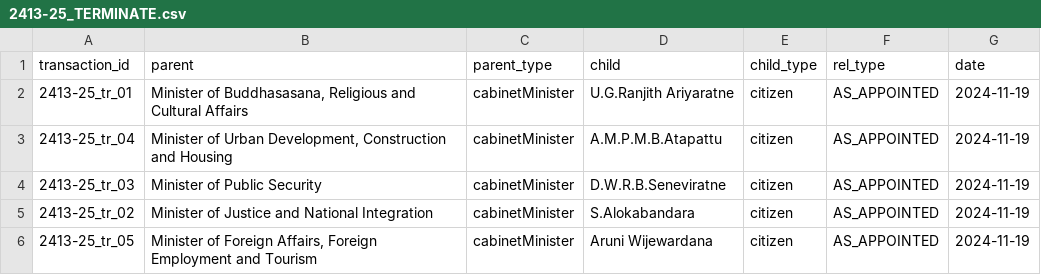
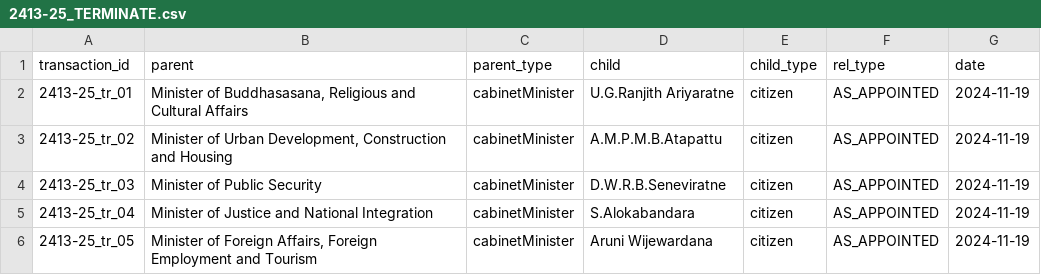
Before and after one commit to yasandu0505/opengin-org, a CSV file: data/people/Secretaries/Anura Kumara Dissanayake/2024-11-19/2413-25/2413-25_TERMINATE.csv, drawn as a sheet.

```diff
--- a/data/people/Secretaries/Anura Kumara Dissanayake/2024-11-19/2413-25/2413-25_TERMINATE.csv
+++ b/data/people/Secretaries/Anura Kumara Dissanayake/2024-11-19/2413-25/2413-25_TERMINATE.csv
@@ -2,5 +2,5 @@ transaction_id,parent,parent_type,child,child_type,rel_type,date
 2413-25_tr_01,"Minister of Buddhasasana, Religious and Cultural Affairs",cabinetMinister,U.G.Ranjith Ariyaratne,citizen,AS_APPOINTED,2024-11-19
-2413-25_tr_04,"Minister of Urban Development, Construction and Housing",cabinetMinister,A.M.P.M.B.Atapattu,citizen,AS_APPOINTED,2024-11-19
+2413-25_tr_02,"Minister of Urban Development, Construction and Housing",cabinetMinister,A.M.P.M.B.Atapattu,citizen,AS_APPOINTED,2024-11-19
 2413-25_tr_03,Minister of Public Security,cabinetMinister,D.W.R.B.Seneviratne,citizen,AS_APPOINTED,2024-11-19
-2413-25_tr_02,"Minister of Justice and National Integration",cabinetMinister,S.Alokabandara,citizen,AS_APPOINTED,2024-11-19
+2413-25_tr_04,"Minister of Justice and National Integration",cabinetMinister,S.Alokabandara,citizen,AS_APPOINTED,2024-11-19
 2413-25_tr_05,"Minister of Foreign Affairs, Foreign Employment and Tourism",cabinetMinister,Aruni Wijewardana,citizen,AS_APPOINTED,2024-11-19
```
Also changed, not shown: data/people/Secretaries/Anura Kumara Dissanayake/2024-11-18/2413-25/2413-25_ADD.csv, data/people/Secretaries/Anura Kumara Dissanayake/2024-11-18/2413-25/2413-25_TERMINATE.csv, 1 other file.
